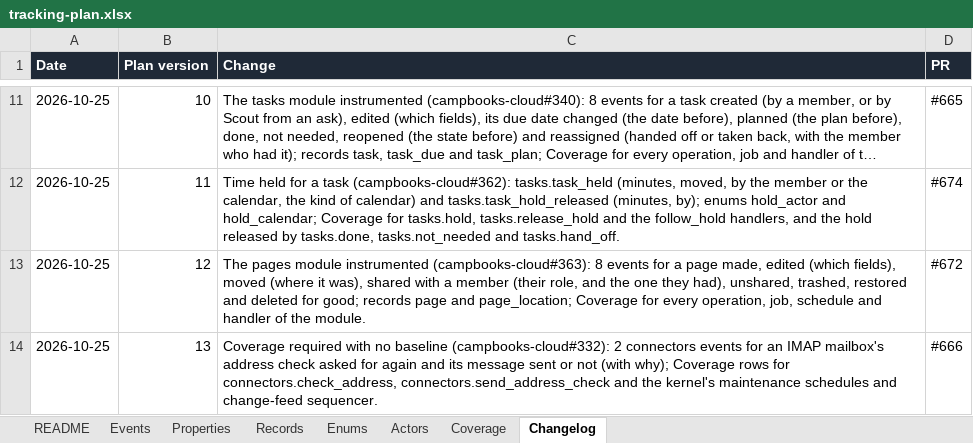
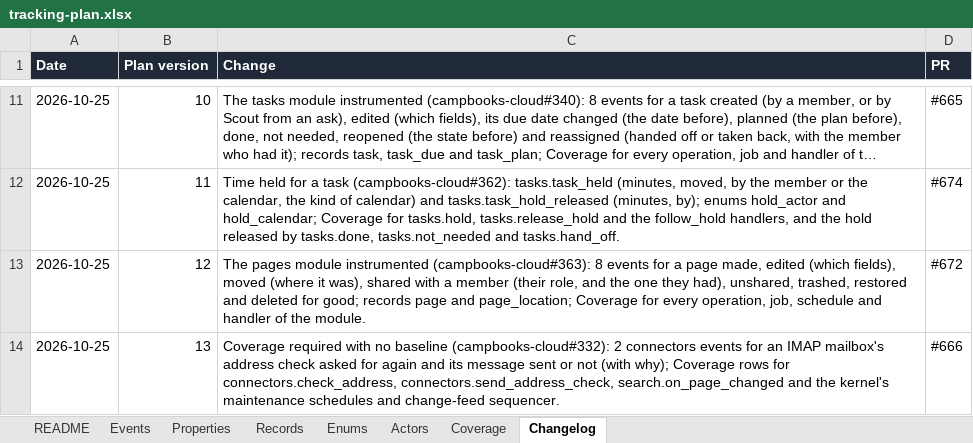
Before and after one commit to notacamp/campbooks, an Excel workbook: tracking/tracking-plan.xlsx, sheet Changelog, drawn as a sheet; only a part is shown, gaps mark what is left out; long unchanged cells end in …; values as stored, in another font and other column widths than the file's, no borders; the diff names each change by its address in the sheet, - before the commit and + after, or states it on an @@ line.

```diff
--- a/tracking/tracking-plan.xlsx (sheet Changelog)
+++ b/tracking/tracking-plan.xlsx (sheet Changelog)
-C14 (Change): …for connectors.check_address, connectors.send_address_check and the…
+C14 (Change): …for connectors.check_address, connectors.send_address_check, search.on_page_changed and the…
```
Also changed, not shown: sheet Coverage, 2 other files.
